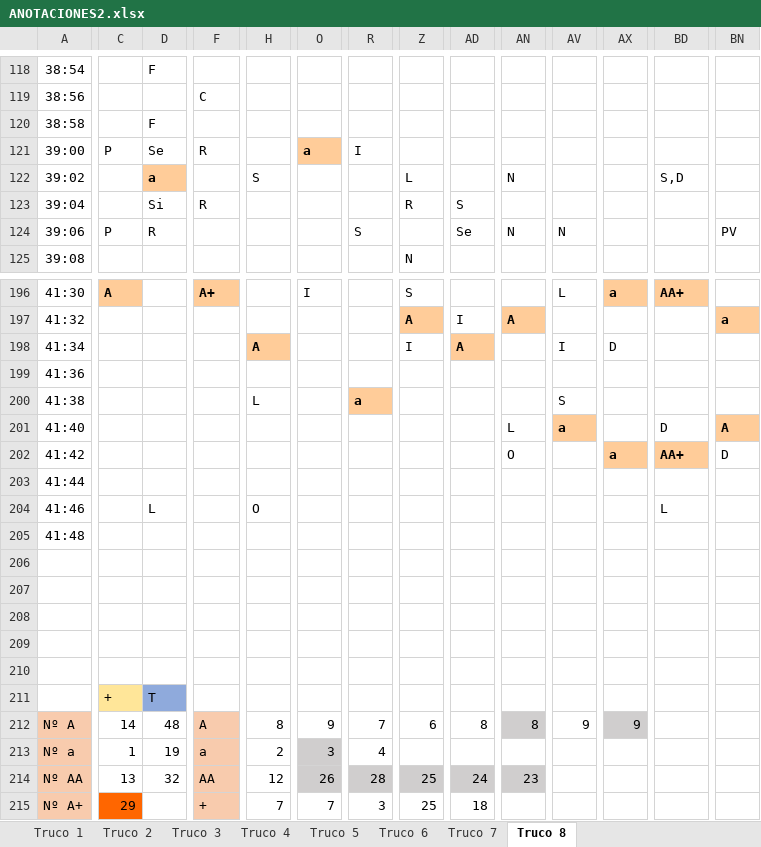
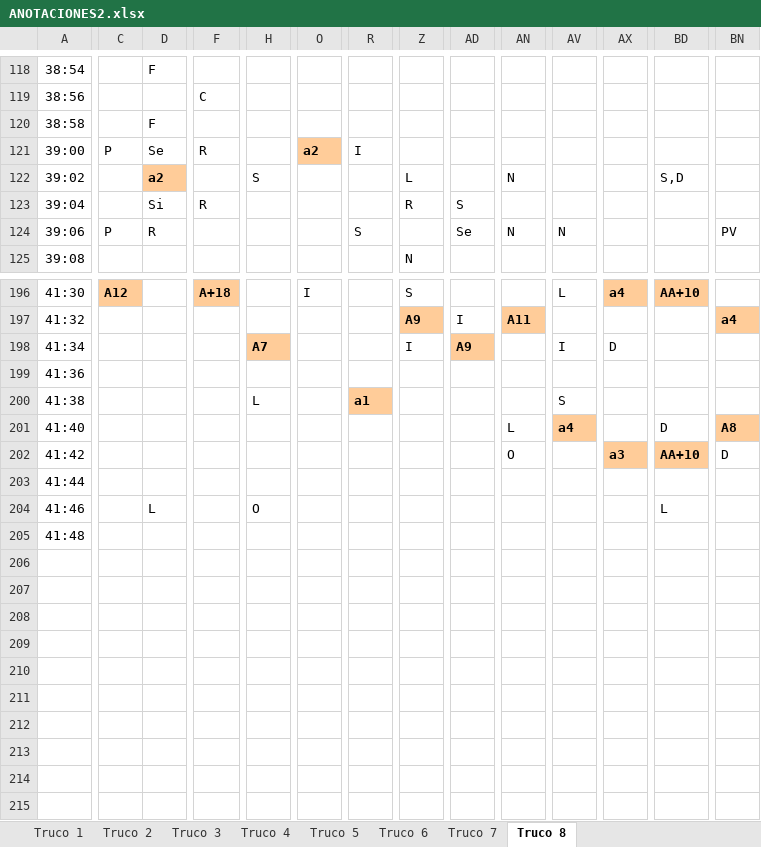
Before and after one commit to davidbestue/laugh_clap, an Excel workbook: ANOTACIONES2.xlsx, sheet Truco 8, drawn as a sheet; only a part is shown, gaps mark what is left out; values as stored, in another font and other column widths than the file's, no borders; removed rows and columns are numbered as before the commit, all else as after; rows hold the shown columns only; the diff covers the shown part only; the diff names each change by its address in the sheet, - before the commit and + after, or states it on an @@ line.

```diff
--- a/ANOTACIONES2.xlsx (sheet Truco 8)
+++ b/ANOTACIONES2.xlsx (sheet Truco 8)
-O121: a
+O121: a2
-D122: a
+D122: a2
-C196: A
+C196: A12
-F196: A+
+F196: A+18
-AX196: a
+AX196: a4
-BD196: AA+
+BD196: AA+10
-Z197: A
+Z197: A9
-AN197: A
+AN197: A11
-BN197: a
+BN197: a4
-H198: A
+H198: A7
-AD198: A
+AD198: A9
-R200: a
+R200: a1
-AV201: a
+AV201: a4
-BN201: A
+BN201: A8
-AX202: a
+AX202: a3
-BD202: AA+
+BD202: AA+10
-row 206: (empty)
-row 207: (empty)
-row 208: (empty)
-row 209: (empty)
-row 210: (empty)
-row 211:  | + | T
-row 212: Nº A | 14 | 48 | A | 8 | 9 | 7 | 6 | 8 | 8 | 9 | 9
-row 213: Nº a | 1 | 19 | a | 2 | 3 | 4
-row 214: Nº AA | 13 | 32 | AA | 12 | 26 | 28 | 25 | 24 | 23
-row 215: Nº A+ | 29 |  | + | 7 | 7 | 3 | 25 | 18
```
Also changed, not shown: 1 added row, 1 removed row and 86 edited cells elsewhere in this sheet, 1 other file.
